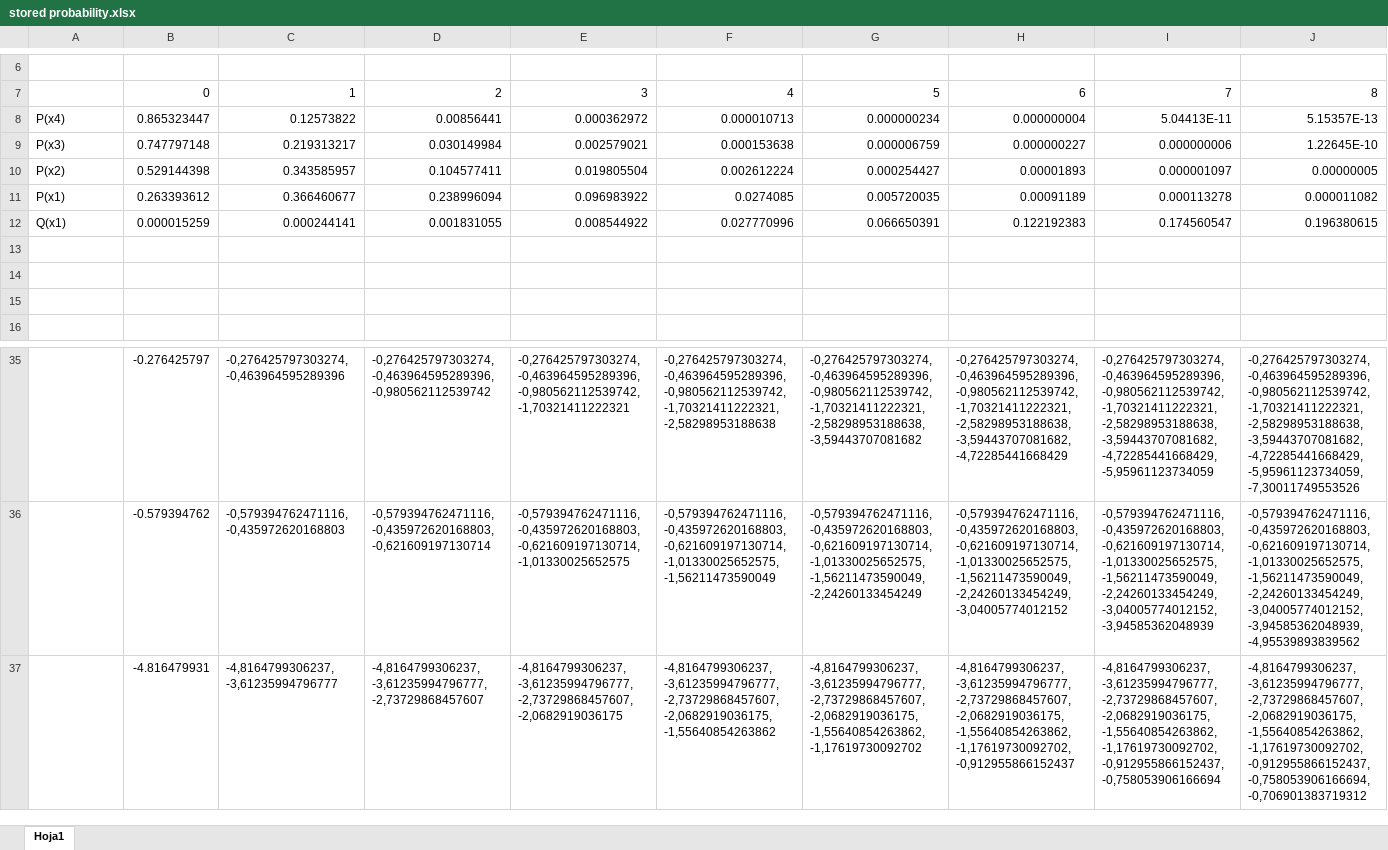
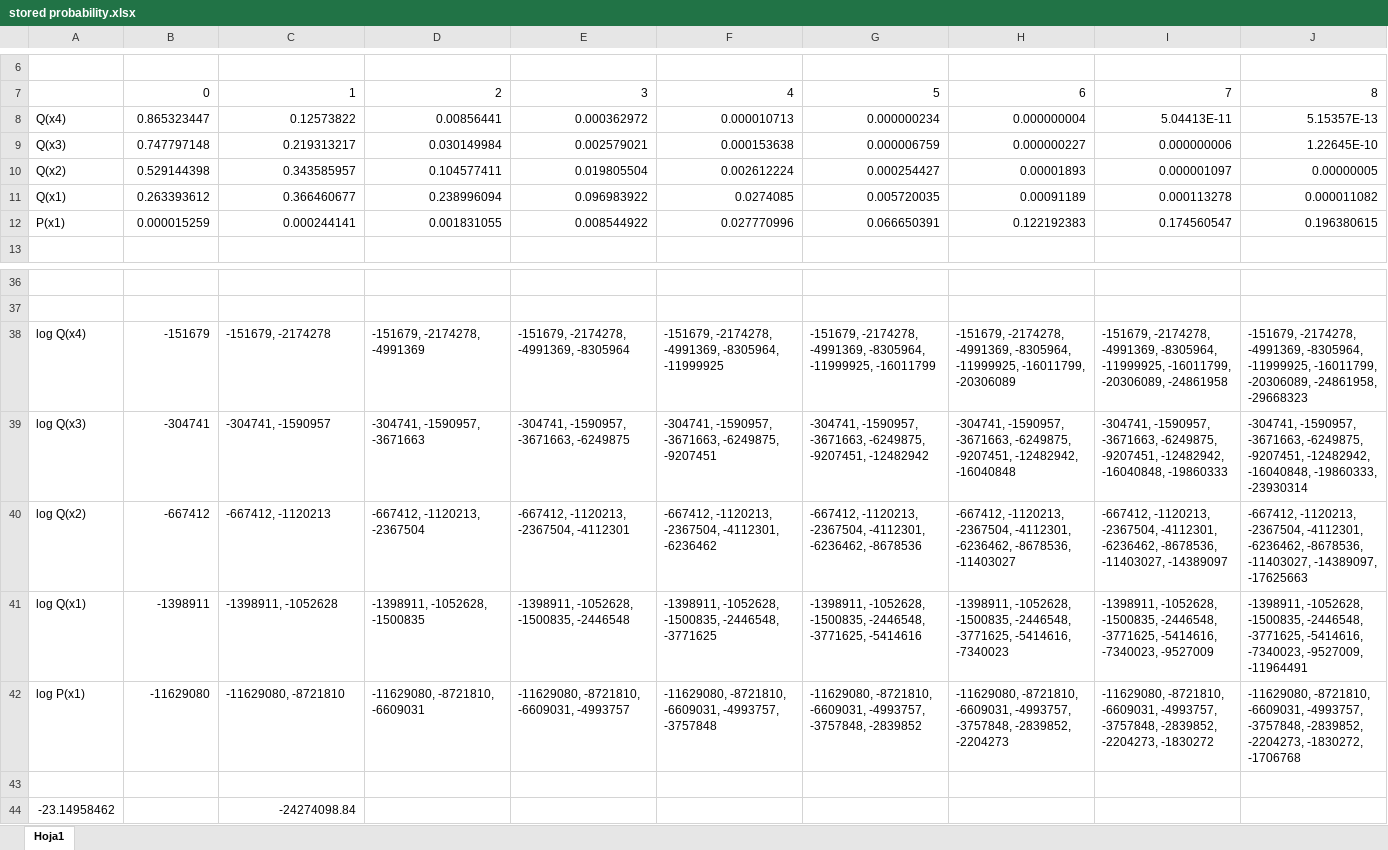
Before and after one commit to outsidersdelaelectronica/tiic-2015, an Excel workbook: code/matlab_testerino/stored probability.xlsx, sheet Hoja1, drawn as a sheet; only a part is shown, gaps mark what is left out; values as stored, in another font and other column widths than the file's, no borders; charts and pictures not drawn; removed rows and columns are numbered as before the commit, all else as after; rows hold the shown columns only; the diff covers the shown part only; the diff names each change by its address in the sheet, - before the commit and + after, or states it on an @@ line.

```diff
--- a/code/matlab_testerino/stored probability.xlsx (sheet Hoja1)
+++ b/code/matlab_testerino/stored probability.xlsx (sheet Hoja1)
-A8: P(x4)
+A8: Q(x4)
-A9: P(x3)
+A9: Q(x3)
-A10: P(x2)
+A10: Q(x2)
-A11: P(x1)
+A11: Q(x1)
-A12: Q(x1)
+A12: P(x1)
-row 13: (empty)
-row 14: (empty)
-row 15: (empty)
-row 36:  | -0.276425797 | -0,276425797303274, -0,463964595289396 | -0,276425797303274, -0,463964595289396, -0,980562112539742 | -0,276425797303274, -0,463964595289396, -0,980562112539742, -1,70321411222321 | -0,276425797303274, -0,463964595289396, -0,980562112539742, -1,70321411222321, -2,58298953188638 | -0,276425797303274, -0,463964595289396, -0,980562112539742, -1,70321411222321, -2,58298953188638, -3,59443707081682 | -0,276425797303274, -0,463964595289396, -0,980562112539742, -1,70321411222321, -2,58298953188638, -3,59443707081682, -4,72285441668429 | -0,276425797303274, -0,463964595289396, -0,980562112539742, -1,70321411222321, -2,58298953188638, -3,59443707081682, -4,72285441668429, -5,95961123734059 | -0,276425797303274, -0,463964595289396, -0,980562112539742, -1,70321411222321, -2,58298953188638, -3,59443707081682, -4,72285441668429, -5,95961123734059, -7,30011749553526
+row 36: (empty)
-row 37:  | -0.579394762 | -0,579394762471116, -0,435972620168803 | -0,579394762471116, -0,435972620168803, -0,621609197130714 | -0,579394762471116, -0,435972620168803, -0,621609197130714, -1,01330025652575 | -0,579394762471116, -0,435972620168803, -0,621609197130714, -1,01330025652575, -1,56211473590049 | -0,579394762471116, -0,435972620168803, -0,621609197130714, -1,01330025652575, -1,56211473590049, -2,24260133454249 | -0,579394762471116, -0,435972620168803, -0,621609197130714, -1,01330025652575, -1,56211473590049, -2,24260133454249, -3,04005774012152 | -0,579394762471116, -0,435972620168803, -0,621609197130714, -1,01330025652575, -1,56211473590049, -2,24260133454249, -3,04005774012152, -3,94585362048939 | -0,579394762471116, -0,435972620168803, -0,621609197130714, -1,01330025652575, -1,56211473590049, -2,24260133454249, -3,04005774012152, -3,94585362048939, -4,95539893839562
+row 37: (empty)
+row 38: log Q(x4) | -151679 | -151679, -2174278 | -151679, -2174278, -4991369 | -151679, -2174278, -4991369, -8305964 | -151679, -2174278, -4991369, -8305964, -11999925 | -151679, -2174278, -4991369, -8305964, -11999925, -16011799 | -151679, -2174278, -4991369, -8305964, -11999925, -16011799, -20306089 | -151679, -2174278, -4991369, -8305964, -11999925, -16011799, -20306089, -24861958 | -151679, -2174278, -4991369, -8305964, -11999925, -16011799, -20306089, -24861958, -29668323
+row 39: log Q(x3) | -304741 | -304741, -1590957 | -304741, -1590957, -3671663 | -304741, -1590957, -3671663, -6249875 | -304741, -1590957, -3671663, -6249875, -9207451 | -304741, -1590957, -3671663, -6249875, -9207451, -12482942 | -304741, -1590957, -3671663, -6249875, -9207451, -12482942, -16040848 | -304741, -1590957, -3671663, -6249875, -9207451, -12482942, -16040848, -19860333 | -304741, -1590957, -3671663, -6249875, -9207451, -12482942, -16040848, -19860333, -23930314
+row 40: log Q(x2) | -667412 | -667412, -1120213 | -667412, -1120213, -2367504 | -667412, -1120213, -2367504, -4112301 | -667412, -1120213, -2367504, -4112301, -6236462 | -667412, -1120213, -2367504, -4112301, -6236462, -8678536 | -667412, -1120213, -2367504, -4112301, -6236462, -8678536, -11403027 | -667412, -1120213, -2367504, -4112301, -6236462, -8678536, -11403027, -14389097 | -667412, -1120213, -2367504, -4112301, -6236462, -8678536, -11403027, -14389097, -17625663
+row 41: log Q(x1) | -1398911 | -1398911, -1052628 | -1398911, -1052628, -1500835 | -1398911, -1052628, -1500835, -2446548 | -1398911, -1052628, -1500835, -2446548, -3771625 | -1398911, -1052628, -1500835, -2446548, -3771625, -5414616 | -1398911, -1052628, -1500835, -2446548, -3771625, -5414616, -7340023 | -1398911, -1052628, -1500835, -2446548, -3771625, -5414616, -7340023, -9527009 | -1398911, -1052628, -1500835, -2446548, -3771625, -5414616, -7340023, -9527009, -11964491
+row 42: log P(x1) | -11629080 | -11629080, -8721810 | -11629080, -8721810, -6609031 | -11629080, -8721810, -6609031, -4993757 | -11629080, -8721810, -6609031, -4993757, -3757848 | -11629080, -8721810, -6609031, -4993757, -3757848, -2839852 | -11629080, -8721810, -6609031, -4993757, -3757848, -2839852, -2204273 | -11629080, -8721810, -6609031, -4993757, -3757848, -2839852, -2204273, -1830272 | -11629080, -8721810, -6609031, -4993757, -3757848, -2839852, -2204273, -1830272, -1706768
-row 43:  | -4.816479931 | -4,8164799306237, -3,61235994796777 | -4,8164799306237, -3,61235994796777, -2,73729868457607 | -4,8164799306237, -3,61235994796777, -2,73729868457607, -2,0682919036175 | -4,8164799306237, -3,61235994796777, -2,73729868457607, -2,0682919036175, -1,55640854263862 | -4,8164799306237, -3,61235994796777, -2,73729868457607, -2,0682919036175, -1,55640854263862, -1,17619730092702 | -4,8164799306237, -3,61235994796777, -2,73729868457607, -2,0682919036175, -1,55640854263862, -1,17619730092702, -0,912955866152437 | -4,8164799306237, -3,61235994796777, -2,73729868457607, -2,0682919036175, -1,55640854263862, -1,17619730092702, -0,912955866152437, -0,758053906166694 | -4,8164799306237, -3,61235994796777, -2,73729868457607, -2,0682919036175, -1,55640854263862, -1,17619730092702, -0,912955866152437, -0,758053906166694, -0,706901383719312
+row 43: (empty)
+row 44: -23.14958462 |  | -24274098.84
```
Also changed, not shown: 11 added rows, 7 removed rows and 35 edited cells elsewhere in this sheet, formulas that keep their value, charts or pictures, 35 other files.
